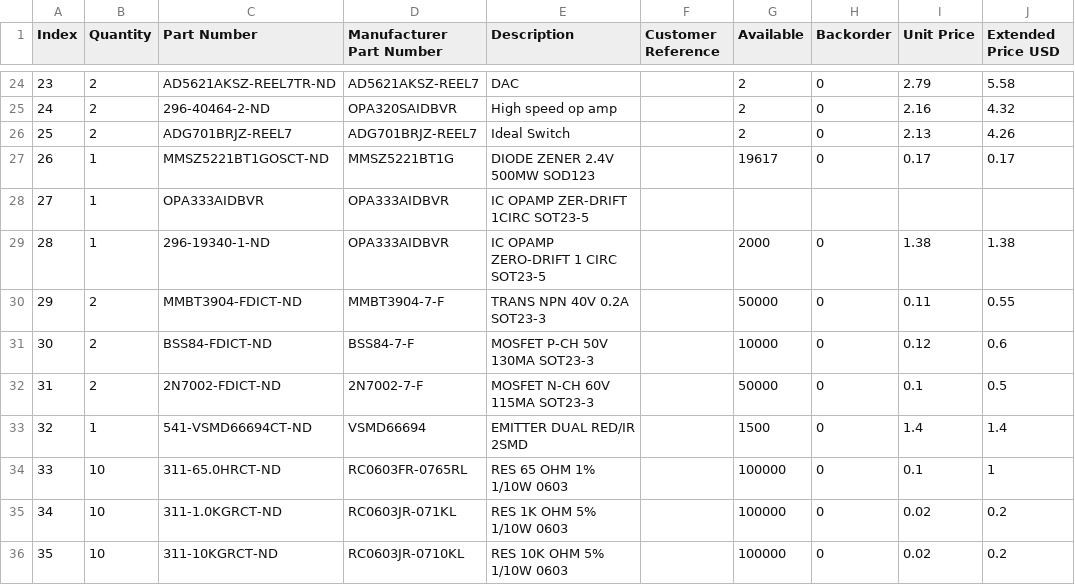
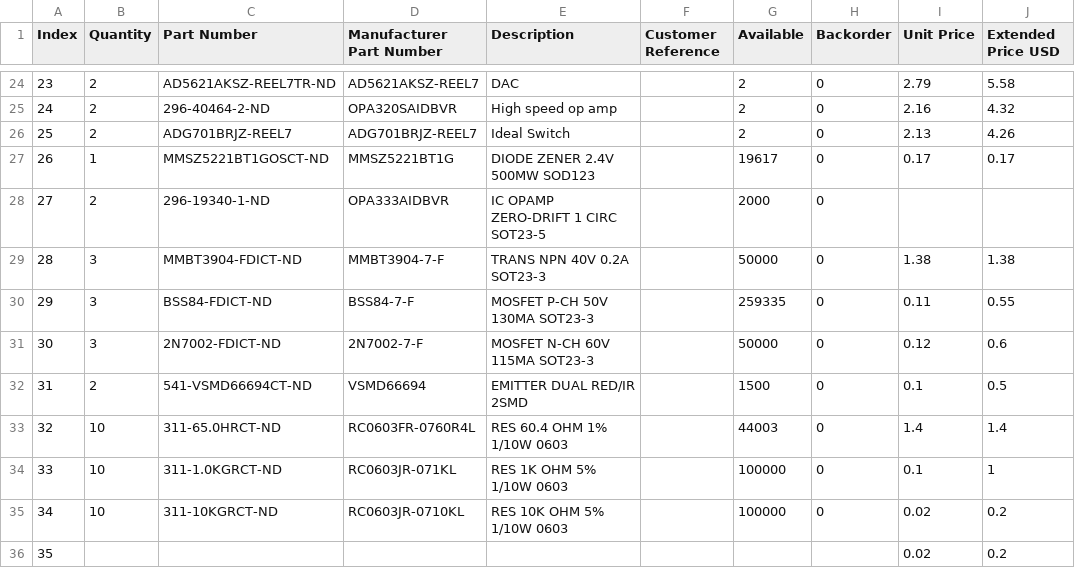
Before and after one commit to YashersB/115DA-Capstone, a CSV file: PCBs/BOM/BOM.csv, drawn as a sheet; only a part is shown, gaps mark what is left out; removed rows and columns are numbered as before the commit, all else as after; the diff names each change by its address in the sheet, - before the commit and + after, or states it on an @@ line.

Commit message:
BOM update

```diff
--- a/PCBs/BOM/BOM.csv
+++ b/PCBs/BOM/BOM.csv
-row 28: 27 | 1 | OPA333AIDBVR | OPA333AIDBVR | IC OPAMP ZER-DRIFT 1CIRC SOT23-5
@@ column A (Index) renumbered between rows 28 and 35 @@
-B28 (Quantity): 1
+B28 (Quantity): 2
-I28 (Unit Price): 1.38
+I28 (Unit Price): (empty)
-J28 (Extended Price USD): 1.38
+J28 (Extended Price USD): (empty)
-B29:B31 (Quantity): 2
+B29:B31 (Quantity): 3
-I29 (Unit Price): 0.11
+I29 (Unit Price): 1.38
-J29 (Extended Price USD): 0.55
+J29 (Extended Price USD): 1.38
-G30 (Available): 10000
+G30 (Available): 259335
-I30 (Unit Price): 0.12
+I30 (Unit Price): 0.11
-J30 (Extended Price USD): 0.6
+J30 (Extended Price USD): 0.55
-I31 (Unit Price): 0.1
+I31 (Unit Price): 0.12
-J31 (Extended Price USD): 0.5
+J31 (Extended Price USD): 0.6
-B32 (Quantity): 1
+B32 (Quantity): 2
-I32 (Unit Price): 1.4
+I32 (Unit Price): 0.1
-J32 (Extended Price USD): 1.4
+J32 (Extended Price USD): 0.5
-D33 (Manufacturer Part Number): RC0603FR-0765RL
+D33 (Manufacturer Part Number): RC0603FR-0760R4L
-E33 (Description): RES 65 OHM 1% 1/10W 0603
+E33 (Description): RES 60.4 OHM 1% 1/10W 0603
-G33 (Available): 100000
+G33 (Available): 44003
-I33 (Unit Price): 0.1
+I33 (Unit Price): 1.4
-J33 (Extended Price USD): 1
+J33 (Extended Price USD): 1.4
-I34 (Unit Price): 0.02
+I34 (Unit Price): 0.1
-J34 (Extended Price USD): 0.2
+J34 (Extended Price USD): 1
+row 36: 35 |  |  |  |  |  |  |  | 0.02 | 0.2
```
